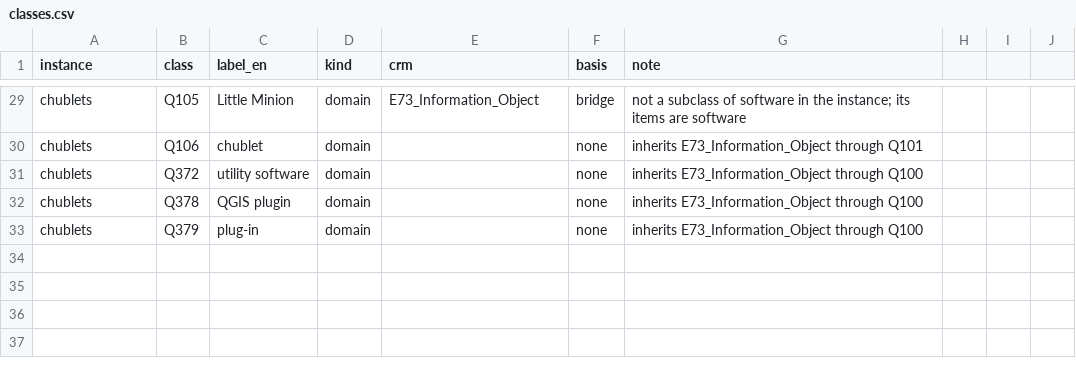
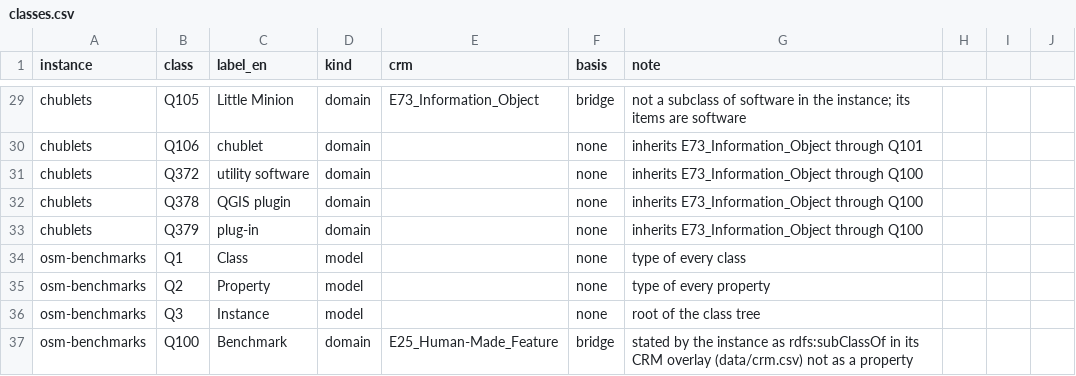
Before and after one commit to beaverbridge-framework/beaverbridge-registry, a CSV file: crosswalks/classes.csv, drawn as a sheet; only a part is shown, gaps mark what is left out.

```diff
--- a/crosswalks/classes.csv
+++ b/crosswalks/classes.csv
@@ -33 +33,5 @@ chublets,Q378,QGIS plugin,domain,,none,inherits E73_Information_Object through Q
 chublets,Q379,plug-in,domain,,none,inherits E73_Information_Object through Q100
+osm-benchmarks,Q1,Class,model,,none,type of every class
+osm-benchmarks,Q2,Property,model,,none,type of every property
+osm-benchmarks,Q3,Instance,model,,none,root of the class tree
+osm-benchmarks,Q100,Benchmark,domain,E25_Human-Made_Feature,bridge,stated by the instance as rdfs:subClassOf in its CRM overlay (data/crm.csv) not as a property
```
Also changed, not shown: crosswalks/core-properties.csv, 29 other files.
